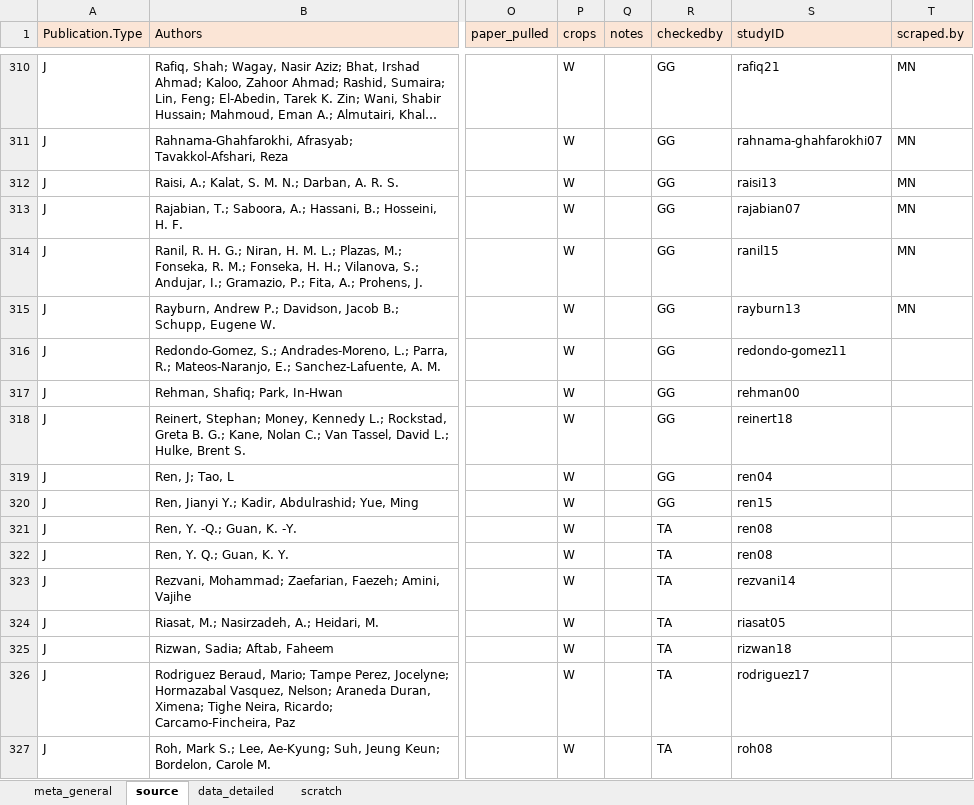
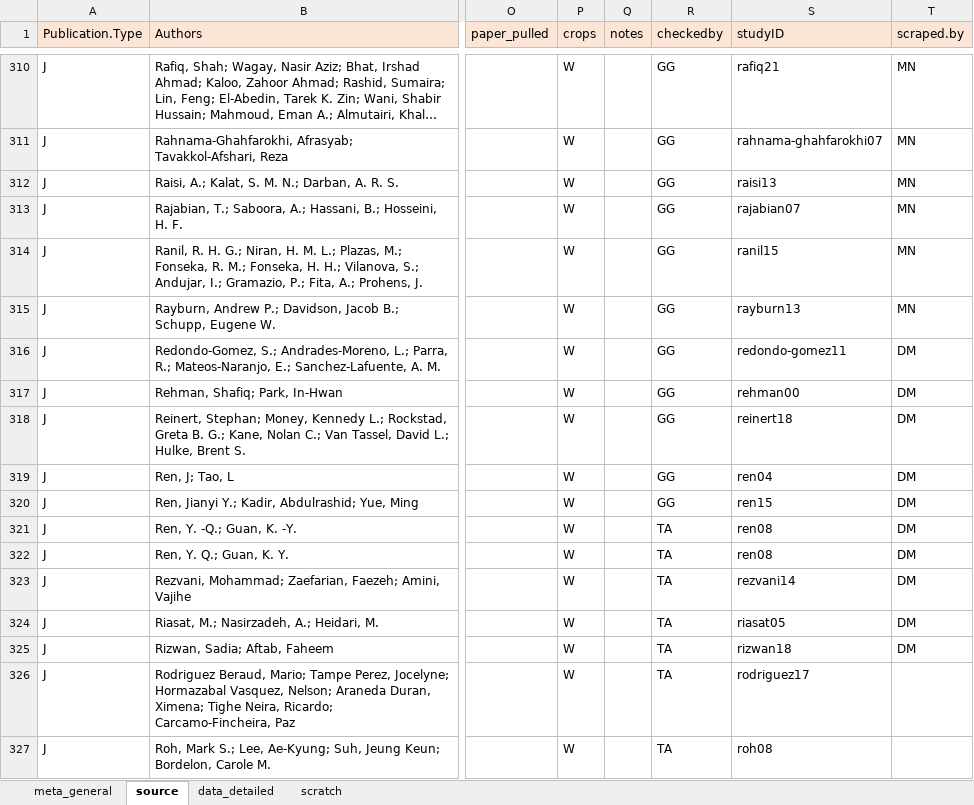
Before and after one commit to lizzieinvancouver/egret, an Excel workbook: data/oegres.xlsx, sheet source, drawn as a sheet; only a part is shown, gaps mark what is left out; long unchanged cells end in …; values as stored, in another font and other column widths than the file's, no borders; the diff names each change by its address in the sheet, - before the commit and + after, or states it on an @@ line.

```diff
--- a/data/oegres.xlsx (sheet source)
+++ b/data/oegres.xlsx (sheet source)
-T316:T325 (scraped.by): (empty)
+T316:T325 (scraped.by): DM
```
Also changed, not shown: data/oegres_DL.xlsx.
